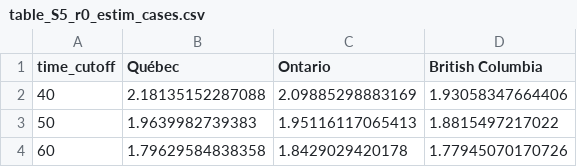
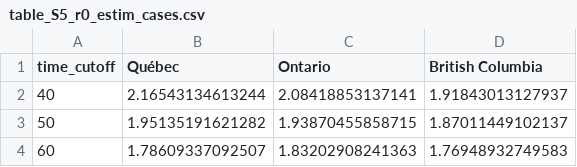
Before and after one commit to pop-health-mod/mpox-engage-sex-networks, a CSV file: out/manuscript-tables/table_S5_r0_estim_cases.csv, drawn as a sheet.

```diff
--- a/out/manuscript-tables/table_S5_r0_estim_cases.csv
+++ b/out/manuscript-tables/table_S5_r0_estim_cases.csv
@@ -1,4 +1,4 @@
 "time_cutoff","Québec","Ontario","British Columbia"
-40,2.18135152287088,2.09885298883169,1.93058347664406
-50,1.9639982739383,1.95116117065413,1.8815497217022
-60,1.79629584838358,1.8429029420178,1.77945070170726
+40,2.16543134613244,2.08418853137141,1.91843013127937
+50,1.95135191621282,1.93870455858715,1.87011449102137
+60,1.78609337092507,1.83202908241363,1.76948932749583
```
Also changed, not shown: 1 other file.
